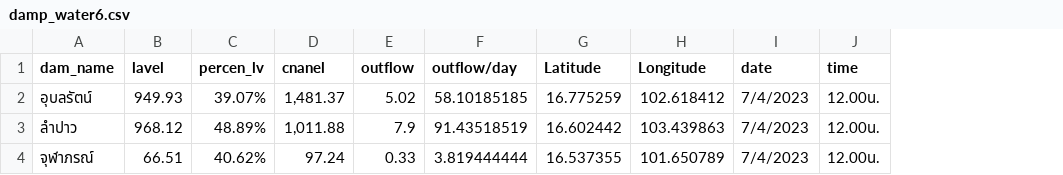
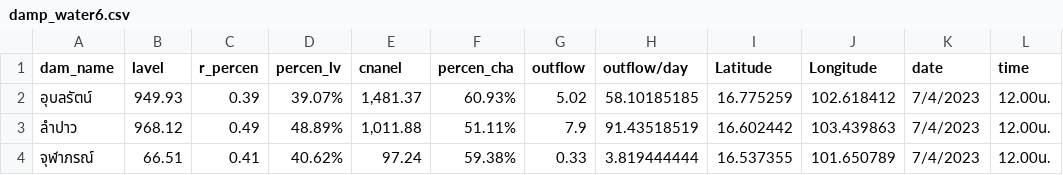
Before and after one commit to rattapong4500830013/map_stacionwater, a CSV file: damp_water6.csv, drawn as a sheet; the diff names each change by its address in the sheet, - before the commit and + after, or states it on an @@ line.

```diff
--- a/damp_water6.csv
+++ b/damp_water6.csv
+column C (r_percen), rows 2-4: 0.39 | 0.49 | 0.41
+column F (percen_cha), rows 2-4: 60.93% | 51.11% | 59.38%
```
Also changed, not shown: station_water6.csv.
